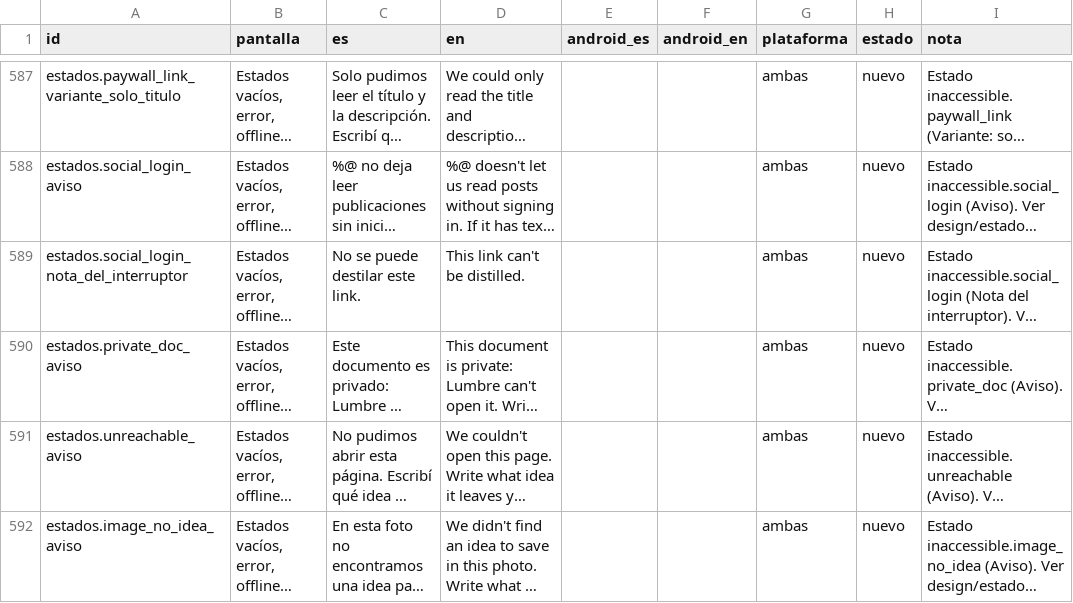
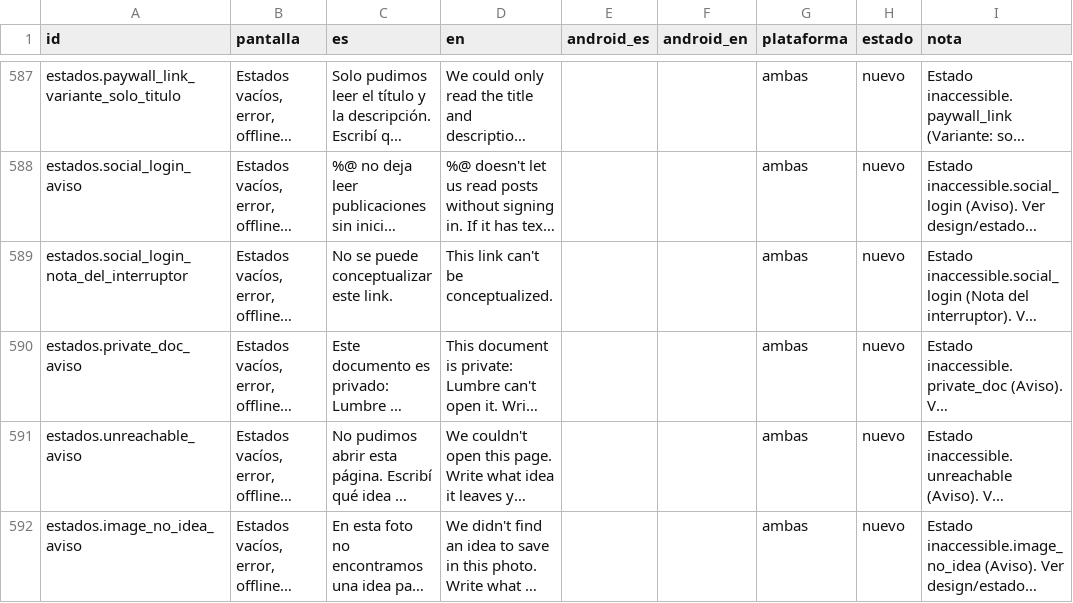
Before and after one commit to matiasrodriguezc/Lumbre, a CSV file: design/copy/build/copy.csv, drawn as a sheet; only a part is shown, gaps mark what is left out; long unchanged cells end in …; the diff covers the shown part only; the diff names each change by its address in the sheet, - before the commit and + after, or states it on an @@ line.

Commit message:
Copy: "destilar" pasa a "conceptualizar"
Decisión de vocabulario del 2026-10-17, anotada en plan.md (vocabulario de la interfaz):
destilar, destilación, destilando… pasan a conceptualizar,
conceptualización, conceptualizando… en todo el copy en español
(app de iOS y su String Catalog, copy.json y lo generado para Android,
StoreKit, privacy manifest, web, fichas de tienda, textos legales,
lanzamiento y documentos de diseño). En inglés, distill pasa a
conceptualize.

No cambian los identificadores (`distill`, `ai_distill`,
`quota_distill`, eventos de analytics), el backend (no tiene copy con
esa palabra; el prompt distill.v1 queda igual), plan-ejecucion.md ni
docs/backlog.csv, que son historial.

```diff
--- a/design/copy/build/copy.csv
+++ b/design/copy/build/copy.csv
-C589 (es): No se puede destilar este link.
+C589 (es): No se puede conceptualizar este link.
-D589 (en): This link can't be distilled.
+D589 (en): This link can't be conceptualized.
```
Also changed, not shown: 44 edited cells elsewhere in this file, 55 other files.
